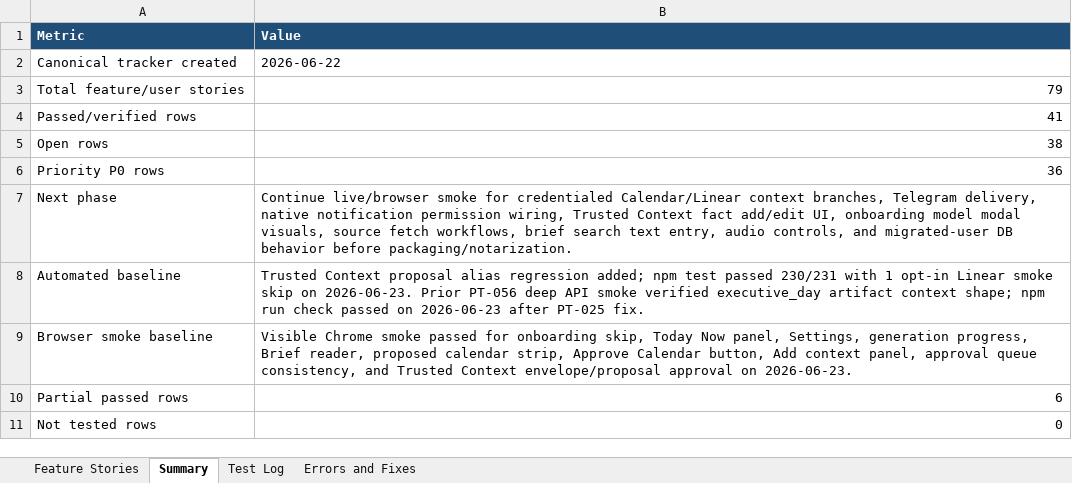
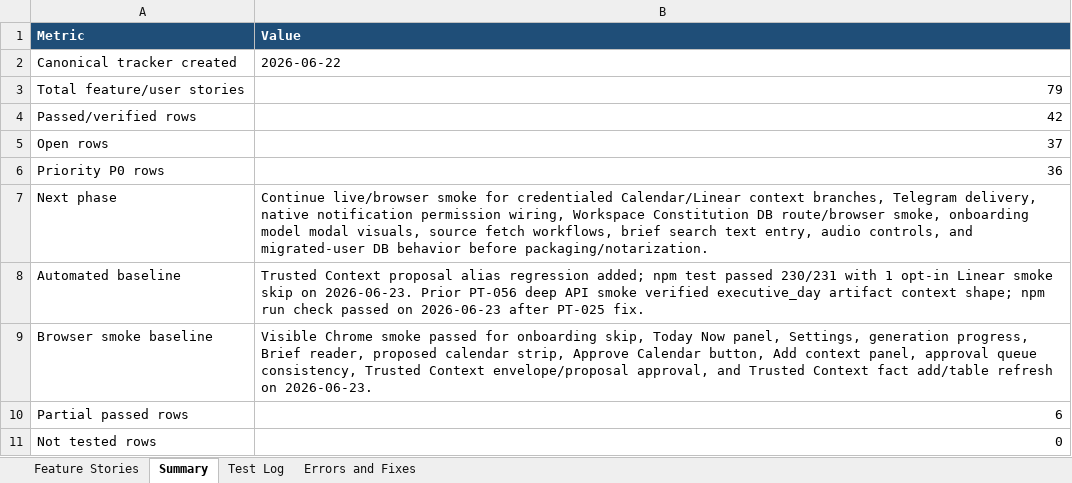
Before and after one commit to Transformation-Agency/pillar-time, an Excel workbook: docs/pillar-time-feature-user-story-tracker.xlsx, sheet Summary, drawn as a sheet; only a part is shown; values as stored, in another font and other column widths than the file's, no borders; the diff covers the shown part only; the diff names each change by its address in the sheet, - before the commit and + after, or states it on an @@ line.

Commit message:
Record trusted context fact UI smoke

```diff
--- a/docs/pillar-time-feature-user-story-tracker.xlsx (sheet Summary)
+++ b/docs/pillar-time-feature-user-story-tracker.xlsx (sheet Summary)
-B4 (Value): 41
+B4 (Value): 42
-B5 (Value): 38
+B5 (Value): 37
-B7 (Value): …permission wiring, Trusted Context fact add/edit UI, onboarding model…
+B7 (Value): …permission wiring, Workspace Constitution DB route/browser smoke, onboarding model…
-B9 (Value): …queue consistency, and Trusted Context envelope/proposal approval on 2026-06-23.
+B9 (Value): …queue consistency, Trusted Context envelope/proposal approval, and Trusted Context fact add/table refresh on 2026-06-23.
```
Also changed, not shown: 3 edited cells elsewhere in this sheet, sheet Test Log, sheet Feature Stories.
